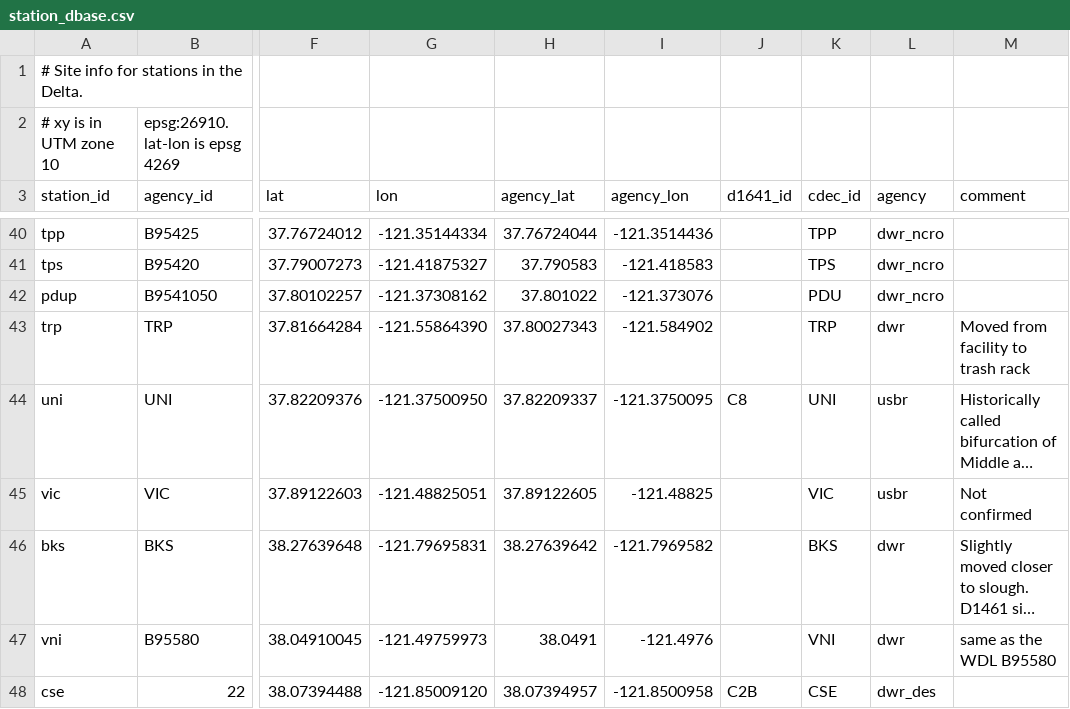
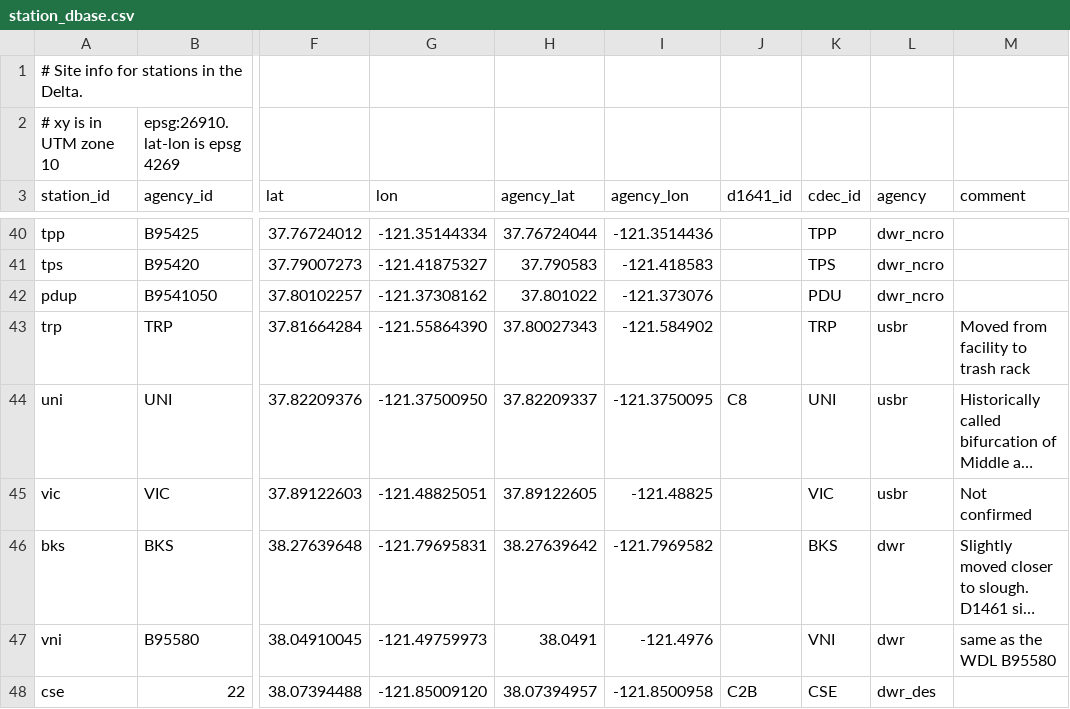
Before and after one commit to CADWRDeltaModeling/dms_datastore, a CSV file: dms_datastore/config_data/station_dbase.csv, drawn as a sheet; only a part is shown, gaps mark what is left out; long unchanged cells end in …; the diff names each change by its address in the sheet, - before the commit and + after, or states it on an @@ line.

```diff
--- a/dms_datastore/config_data/station_dbase.csv
+++ b/dms_datastore/config_data/station_dbase.csv
-L43 (agency): dwr
+L43 (agency): usbr
```
Also changed, not shown: dms_datastore/config_data/variable_mappings.csv, dms_datastore/config_data/variables.csv, 10 other files.
